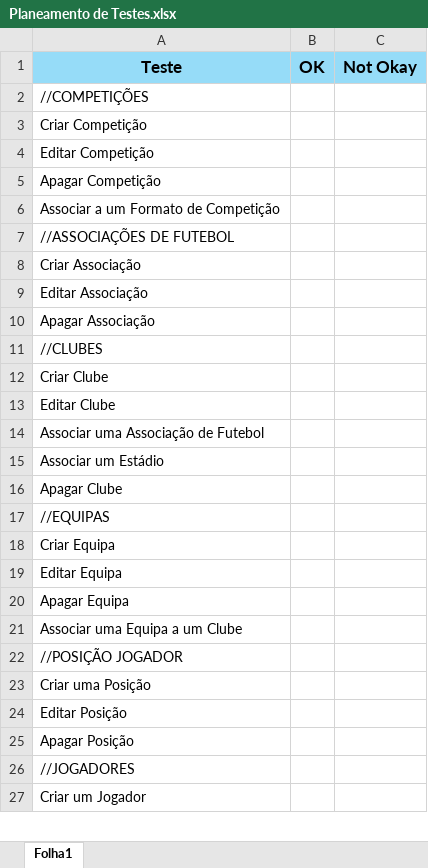
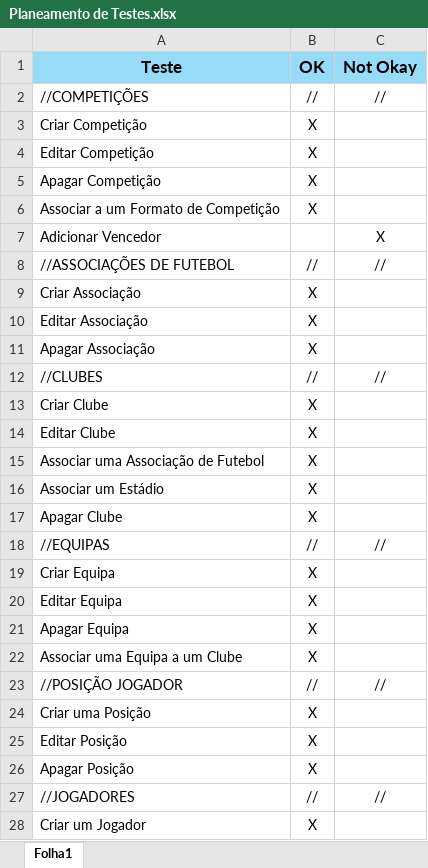
Before and after one commit to Joel-Aparicio/BD-2, an Excel workbook: Planeamento de Testes.xlsx, sheet Folha1, drawn as a sheet; only a part is shown; values as stored, in another font and other column widths than the file's, no borders; addresses are those after the commit; the diff covers the shown part only; the diff names each change by its address in the sheet, - before the commit and + after, or states it on an @@ line.

```diff
--- a/Planeamento de Testes.xlsx (sheet Folha1)
+++ b/Planeamento de Testes.xlsx (sheet Folha1)
-B2 (OK): (empty)
+B2 (OK): //
-C2 (Not Okay): (empty)
+C2 (Not Okay): //
-B3:B6 (OK): (empty)
+B3:B6 (OK): X
+row 7: Adicionar Vencedor |  | X
-B8 (OK): (empty)
+B8 (OK): //
-C8 (Not Okay): (empty)
+C8 (Not Okay): //
-B9:B11 (OK): (empty)
+B9:B11 (OK): X
-B12 (OK): (empty)
+B12 (OK): //
-C12 (Not Okay): (empty)
+C12 (Not Okay): //
-B13:B17 (OK): (empty)
+B13:B17 (OK): X
-B18 (OK): (empty)
+B18 (OK): //
-C18 (Not Okay): (empty)
+C18 (Not Okay): //
-B19:B22 (OK): (empty)
+B19:B22 (OK): X
-B23 (OK): (empty)
+B23 (OK): //
-C23 (Not Okay): (empty)
+C23 (Not Okay): //
-B24:B26 (OK): (empty)
+B24:B26 (OK): X
-B27 (OK): (empty)
+B27 (OK): //
-C27 (Not Okay): (empty)
+C27 (Not Okay): //
-B28 (OK): (empty)
+B28 (OK): X
```
Also changed, not shown: 9 added rows, 1 removed row and 22 edited cells elsewhere in this sheet, 4 other files.
